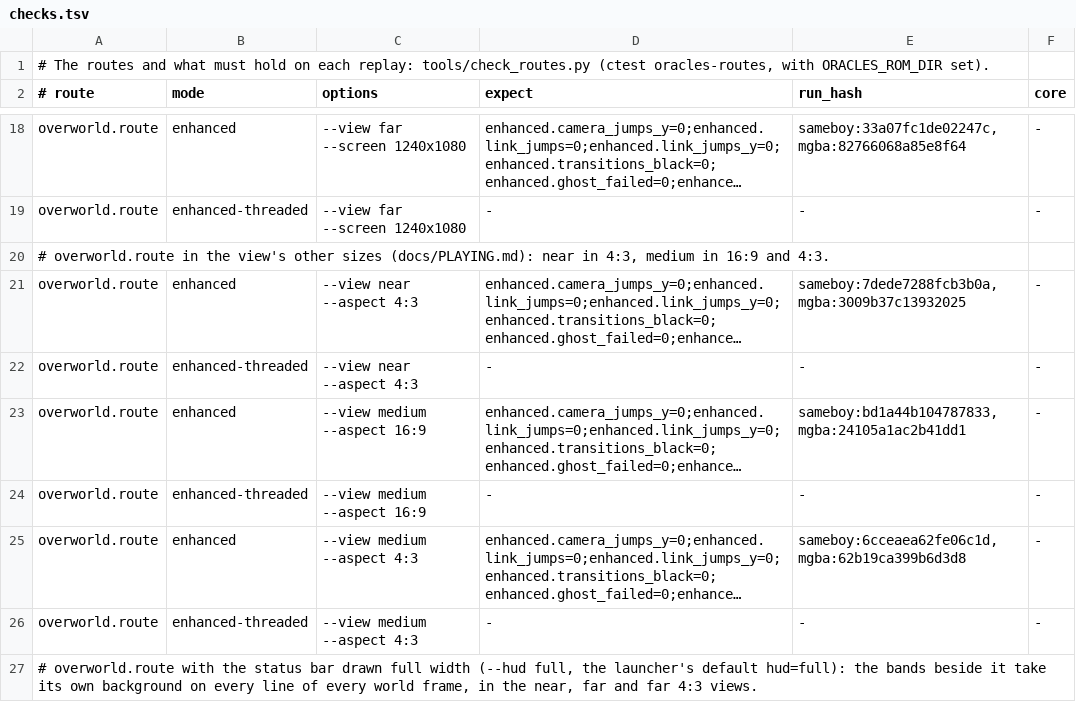
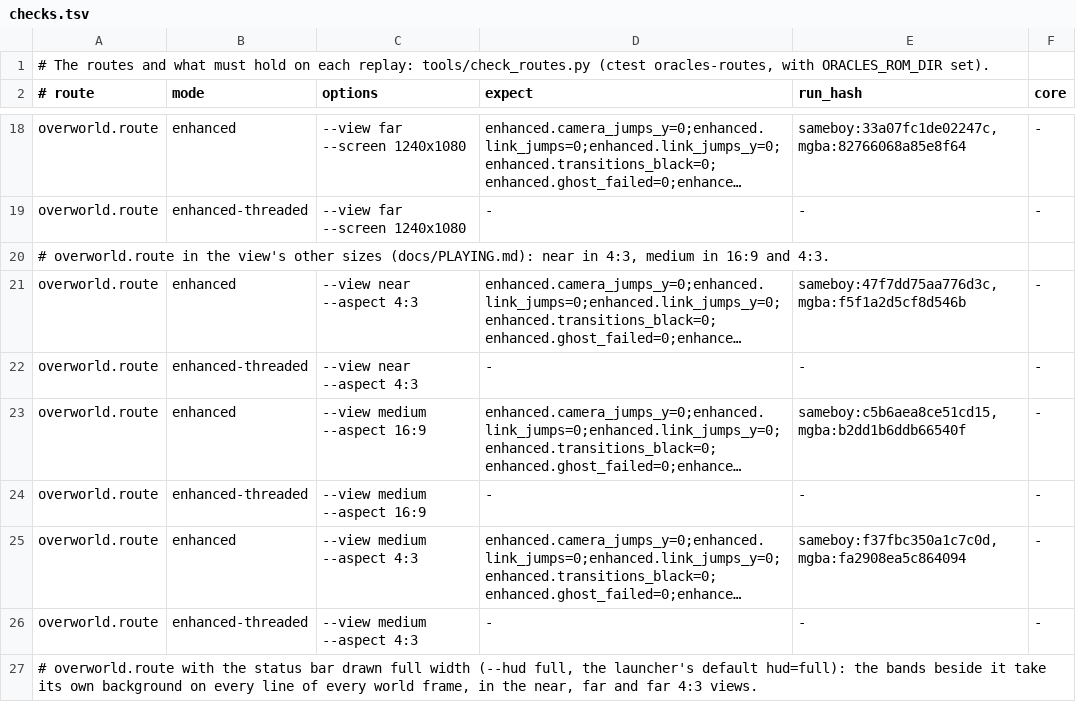
Before and after one commit to SiggeMcKvack/top, a TSV file: routes/ages/checks.tsv, drawn as a sheet; only a part is shown, gaps mark what is left out; long unchanged cells end in …; the diff covers the shown part only; the diff names each change by its address in the sheet, - before the commit and + after, or states it on an @@ line.

```diff
--- a/routes/ages/checks.tsv
+++ b/routes/ages/checks.tsv
-E21 (run_hash): sameboy:7dede7288fcb3b0a,mgba:3009b37c13932025
+E21 (run_hash): sameboy:47f7dd75aa776d3c,mgba:f5f1a2d5cf8d546b
-E23 (run_hash): sameboy:bd1a44b104787833,mgba:24105a1ac2b41dd1
+E23 (run_hash): sameboy:c5b6aea8ce51cd15,mgba:b2dd1b6ddb66540f
-E25 (run_hash): sameboy:6cceaea62fe06c1d,mgba:62b19ca399b6d3d8
+E25 (run_hash): sameboy:f37fbc350a1c7c0d,mgba:fa2908ea5c864094
```
Also changed, not shown: 19 edited cells elsewhere in this file, routes/gifts-of-kinomi/checks.tsv, routes/moonrise-regalia/checks.tsv, 12 other files.
